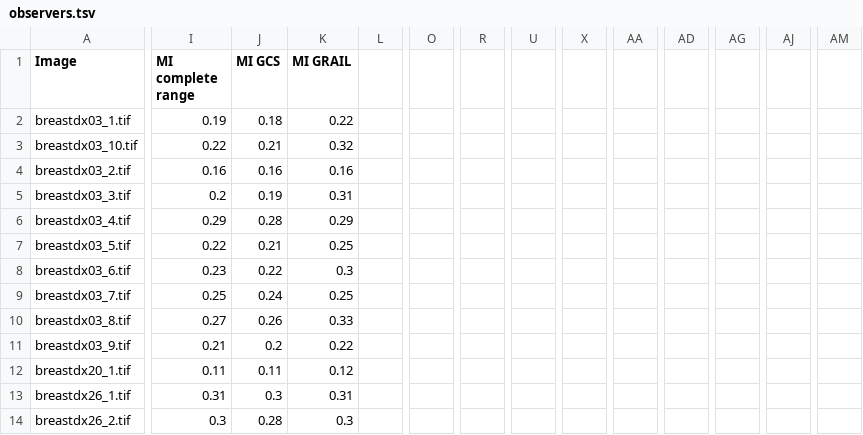
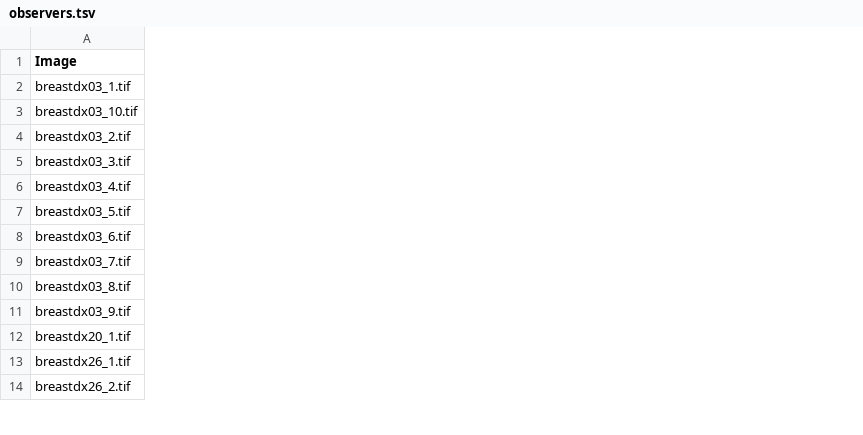
Before and after one commit to TheAnswerIsFortyTwo/GRAIL, a TSV file: observers.tsv, drawn as a sheet; only a part is shown, gaps mark what is left out; the diff names each change by its address in the sheet, - before the commit and + after, or states it on an @@ line.

Commit message:
removed blank columns in experts data

```diff
--- a/observers.tsv
+++ b/observers.tsv
-column I (MI complete range), rows 2-14: 0.19 | 0.22 | 0.16 | 0.2 | 0.29 | 0.22 | 0.23 | 0.25 | 0.27 | 0.21 | 0.11 | 0.31 | 0.3
-column J (MI GCS), rows 2-14: 0.18 | 0.21 | 0.16 | 0.19 | 0.28 | 0.21 | 0.22 | 0.24 | 0.26 | 0.2 | 0.11 | 0.3 | 0.28
-column K (MI GRAIL), rows 2-14: 0.22 | 0.32 | 0.16 | 0.31 | 0.29 | 0.25 | 0.3 | 0.25 | 0.33 | 0.22 | 0.12 | 0.31 | 0.3
-column L, empty
-column O, empty
-column R, empty
-column U, empty
-column X, empty
-column AA, empty
-column AD, empty
-column AG, empty
-column AJ, empty
-column AM, empty
```
